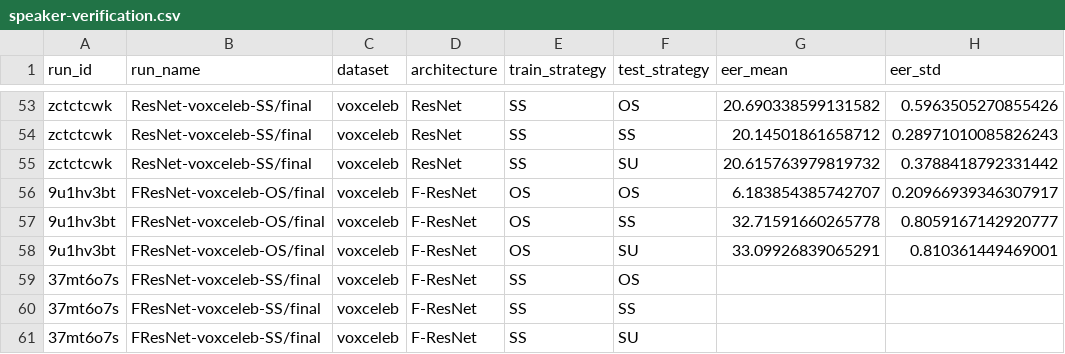
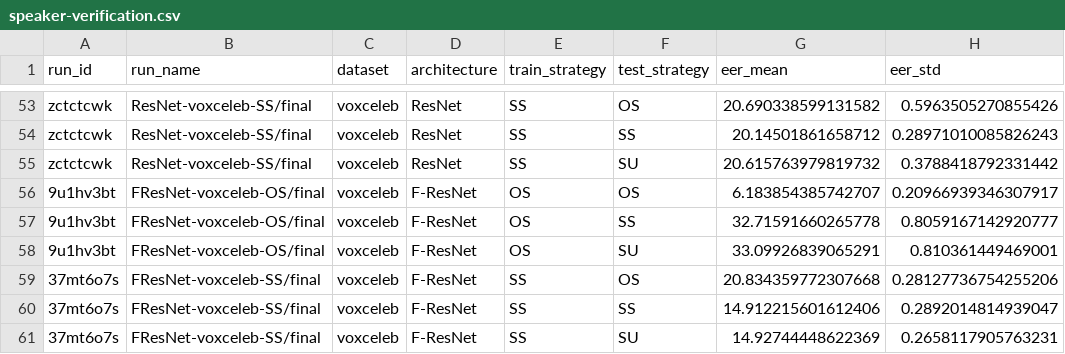
Before and after one commit to sage-diarization/Speaker-Recognition-Supra-Segmental-Temporal-Features, a CSV file: doc/reproduction/speaker-verification.csv, drawn as a sheet; only a part is shown, gaps mark what is left out.

```diff
--- a/doc/reproduction/speaker-verification.csv
+++ b/doc/reproduction/speaker-verification.csv
@@ -58,4 +58,4 @@ zctctcwk,ResNet-voxceleb-SS/final,voxceleb,ResNet,SS,SU,20.615763979819732,0.378
 9u1hv3bt,FResNet-voxceleb-OS/final,voxceleb,F-ResNet,OS,SU,33.09926839065291,0.810361449469001
-37mt6o7s,FResNet-voxceleb-SS/final,voxceleb,F-ResNet,SS,OS,
-37mt6o7s,FResNet-voxceleb-SS/final,voxceleb,F-ResNet,SS,SS,
-37mt6o7s,FResNet-voxceleb-SS/final,voxceleb,F-ResNet,SS,SU,
+37mt6o7s,FResNet-voxceleb-SS/final,voxceleb,F-ResNet,SS,OS,20.834359772307668,0.28127736754255206
+37mt6o7s,FResNet-voxceleb-SS/final,voxceleb,F-ResNet,SS,SS,14.912215601612406,0.2892014814939047
+37mt6o7s,FResNet-voxceleb-SS/final,voxceleb,F-ResNet,SS,SU,14.92744448622369,0.2658117905763231
```
Also changed, not shown: 1 other file.
